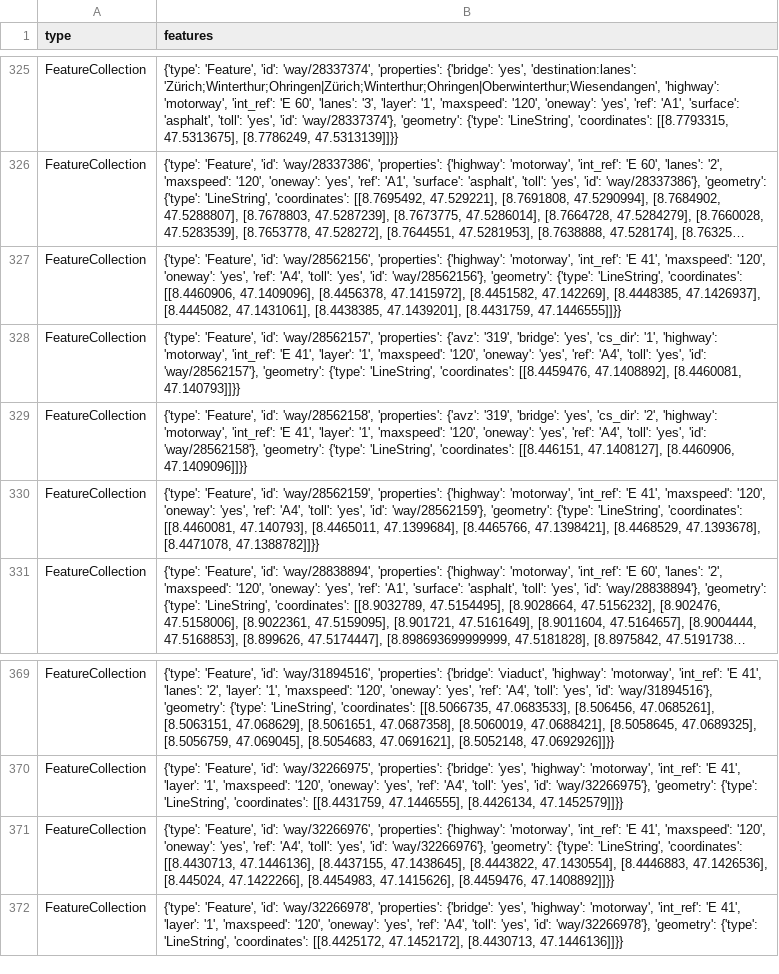
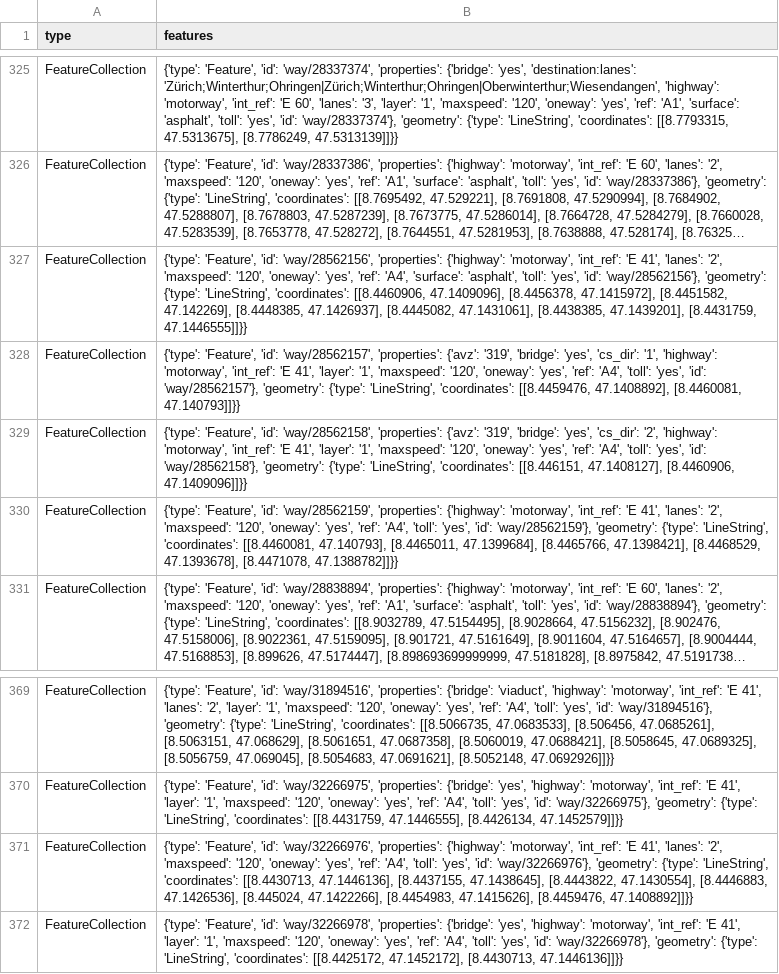
Before and after one commit to chnuessli/elz-data, a CSV file: data/csv/highway/motorway/motorway_dispo_srz.csv, drawn as a sheet; only a part is shown, gaps mark what is left out; long unchanged cells end in …; the diff names each change by its address in the sheet, - before the commit and + after, or states it on an @@ line.

```diff
--- a/data/csv/highway/motorway/motorway_dispo_srz.csv
+++ b/data/csv/highway/motorway/motorway_dispo_srz.csv
-B327 (features): …'E 41', 'maxspeed': '120', 'oneway': 'yes', 'ref': 'A4', 'toll': 'yes',…
+B327 (features): …'E 41', 'lanes': '2', 'maxspeed': '120', 'oneway': 'yes', 'ref': 'A4', 'surface': 'asphalt', 'toll': 'yes',…
-B330 (features): …'E 41', 'maxspeed': '120',…
+B330 (features): …'E 41', 'lanes': '2', 'maxspeed': '120',…
-B371 (features): …'E 41', 'maxspeed': '120',…
+B371 (features): …'E 41', 'lanes': '2', 'maxspeed': '120',…
```
Also changed, not shown: data/csv/access/gates/gates_kt_zh.csv, data/csv/facilities/hospital/hospital_switzerland.csv, 6 other files.
